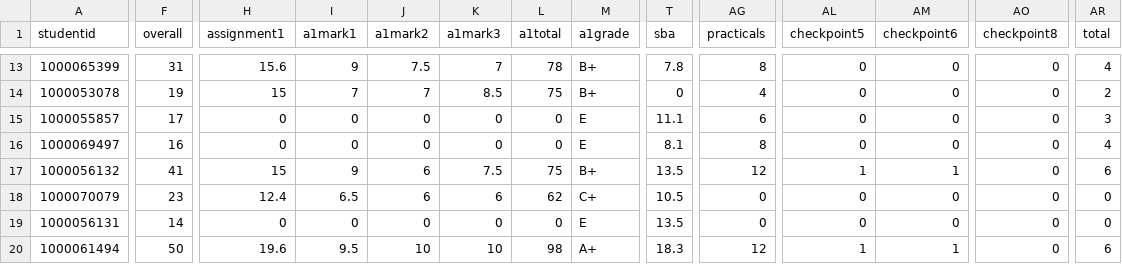
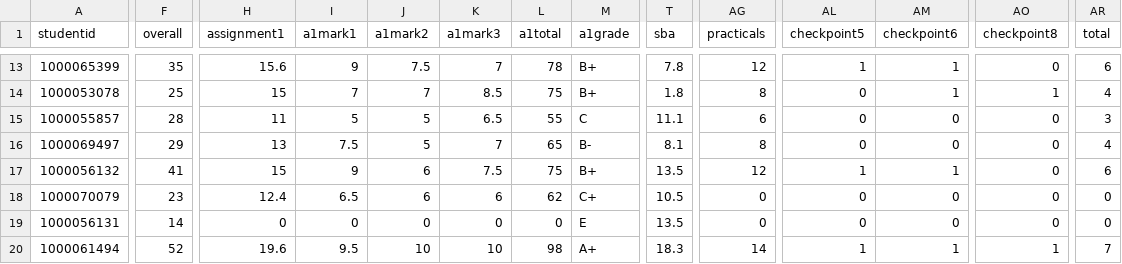
Before and after one commit to Grayson-Orr/grade-pdf-generator, a CSV file: csv/web-one-grades.csv, drawn as a sheet; only a part is shown, gaps mark what is left out; the diff covers the shown part only; the diff names each change by its address in the sheet, - before the commit and + after, or states it on an @@ line.

```diff
--- a/csv/web-one-grades.csv
+++ b/csv/web-one-grades.csv
-F13 (overall): 31
+F13 (overall): 35
-AG13 (practicals): 8
+AG13 (practicals): 12
-AL13 (checkpoint5): 0
+AL13 (checkpoint5): 1
-AM13:AM14 (checkpoint6): 0
+AM13:AM14 (checkpoint6): 1
-AR13 (total): 4
+AR13 (total): 6
-F14 (overall): 19
+F14 (overall): 25
-T14 (sba): 0
+T14 (sba): 1.8
-AG14 (practicals): 4
+AG14 (practicals): 8
-AO14 (checkpoint8): 0
+AO14 (checkpoint8): 1
-AR14 (total): 2
+AR14 (total): 4
-F15 (overall): 17
+F15 (overall): 28
-H15 (assignment1): 0
+H15 (assignment1): 11
-I15 (a1mark1): 0
+I15 (a1mark1): 5
-J15:J16 (a1mark2): 0
+J15:J16 (a1mark2): 5
-K15 (a1mark3): 0
+K15 (a1mark3): 6.5
-L15 (a1total): 0
+L15 (a1total): 55
-M15 (a1grade): E
+M15 (a1grade): C
-F16 (overall): 16
+F16 (overall): 29
-H16 (assignment1): 0
+H16 (assignment1): 13
-I16 (a1mark1): 0
+I16 (a1mark1): 7.5
-K16 (a1mark3): 0
+K16 (a1mark3): 7
-L16 (a1total): 0
+L16 (a1total): 65
-M16 (a1grade): E
+M16 (a1grade): B-
-F20 (overall): 50
+F20 (overall): 52
-AG20 (practicals): 12
+AG20 (practicals): 14
-AO20 (checkpoint8): 0
+AO20 (checkpoint8): 1
-AR20 (total): 6
+AR20 (total): 7
```
Also changed, not shown: 88 edited cells elsewhere in this file, 8 other files.
